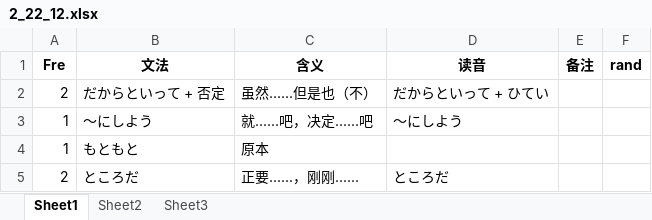
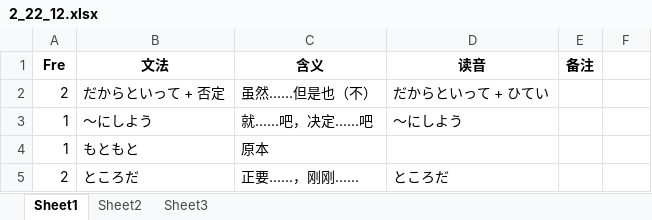
Before and after one commit to njxuxiao/2025_12, an Excel workbook: GRAMMAR/2_22_12.xlsx, sheet Sheet1, drawn as a sheet; only a part is shown; values as stored, in another font and other column widths than the file's, no borders; the diff names each change by its address in the sheet, - before the commit and + after, or states it on an @@ line.

```diff
--- a/GRAMMAR/2_22_12.xlsx (sheet Sheet1)
+++ b/GRAMMAR/2_22_12.xlsx (sheet Sheet1)
-F1: rand
+F1: (empty)
```
Also changed, not shown: GRAMMAR/3_22_07.xlsx, GRAMMAR/4_21_12.xlsx, 11 other files.
